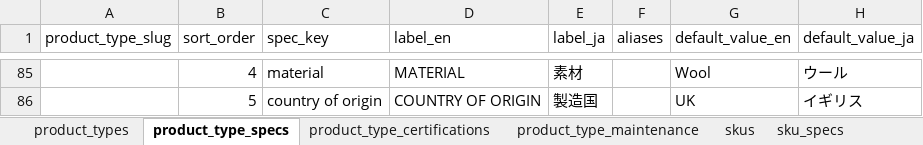
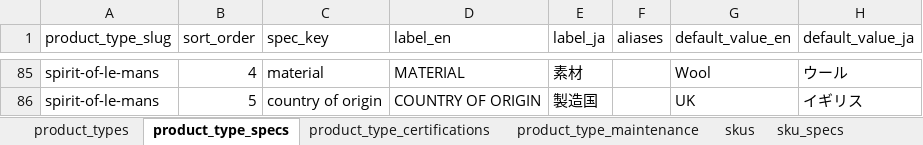
Before and after one commit to Michaelliu0102/camari-japan-website, an Excel workbook: data/import/fabric/fabric.xlsx, sheet product_type_specs, drawn as a sheet; only a part is shown, gaps mark what is left out; values as stored, in another font and other column widths than the file's, no borders; the diff covers the shown part only; the diff names each change by its address in the sheet, - before the commit and + after, or states it on an @@ line.

Commit message:
Update fabric product slugs and velours cover

```diff
--- a/data/import/fabric/fabric.xlsx (sheet product_type_specs)
+++ b/data/import/fabric/fabric.xlsx (sheet product_type_specs)
-A85:A86 (product_type_slug): (empty)
+A85:A86 (product_type_slug): spirit-of-le-mans
```
Also changed, not shown: 66 edited cells elsewhere in this sheet, sheet product_types, 1 other file.
